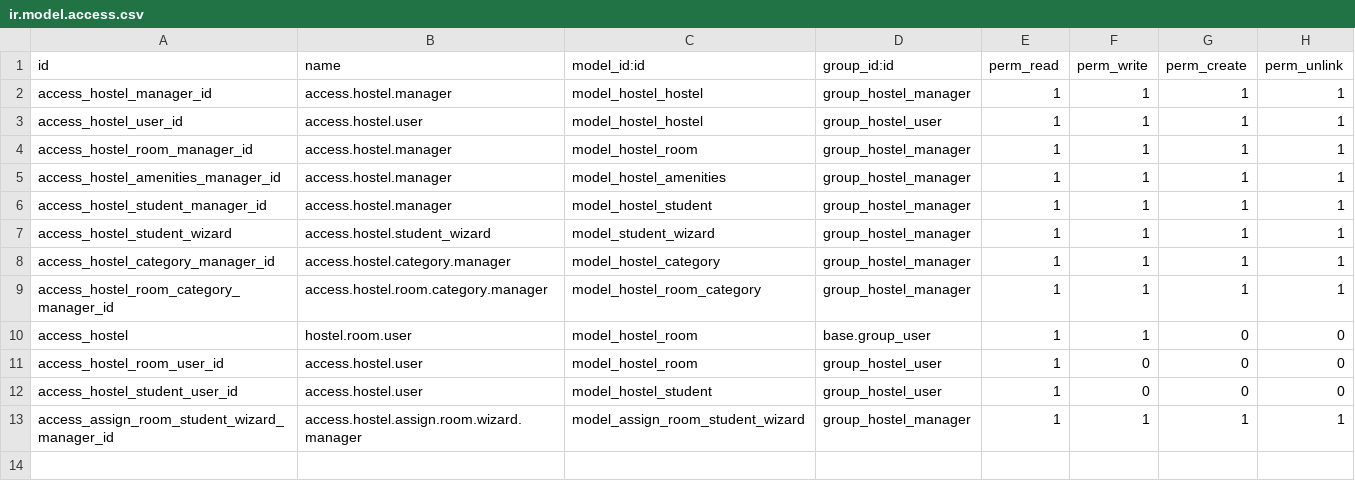
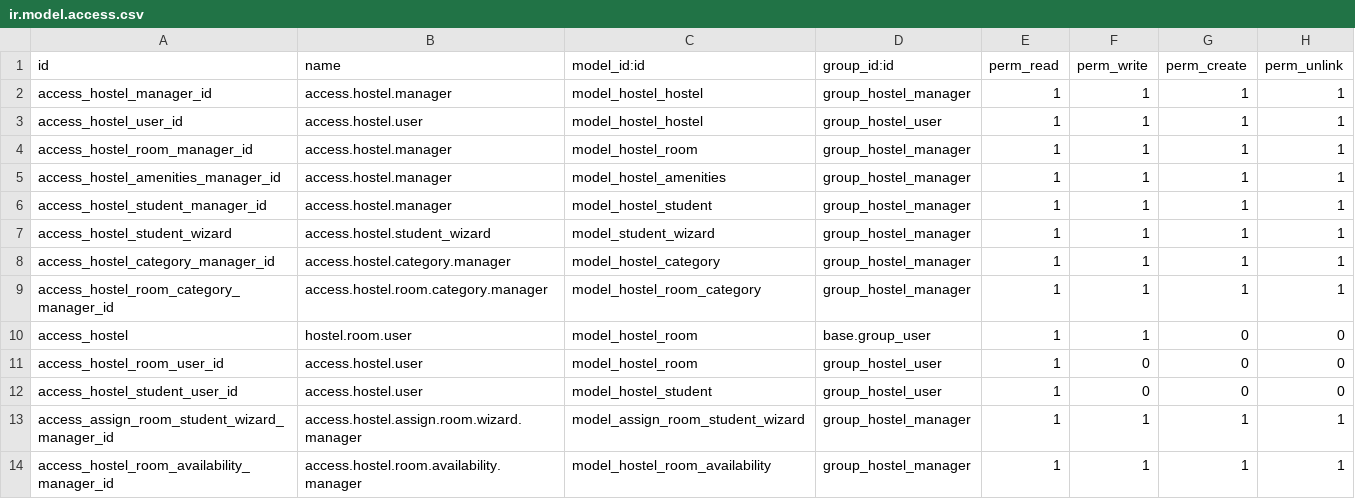
Before and after one commit to Jav27n/test, a CSV file: my_hostel/security/ir.model.access.csv, drawn as a sheet; the diff names each change by its address in the sheet, - before the commit and + after, or states it on an @@ line.

Commit message:
[MDFY] my_hostel

```diff
--- a/my_hostel/security/ir.model.access.csv
+++ b/my_hostel/security/ir.model.access.csv
+row 14: access_hostel_room_availability_manager_id | access.hostel.room.availability.manager | model_hostel_room_availability | group_hostel_manager | 1 | 1 | 1 | 1
```
Also changed, not shown: 9 other files.
